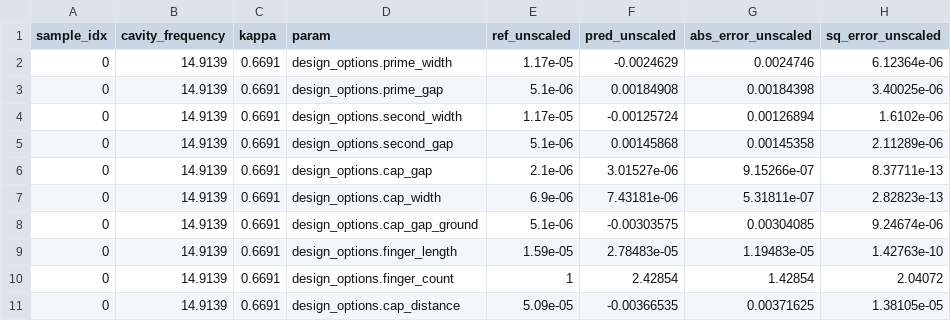
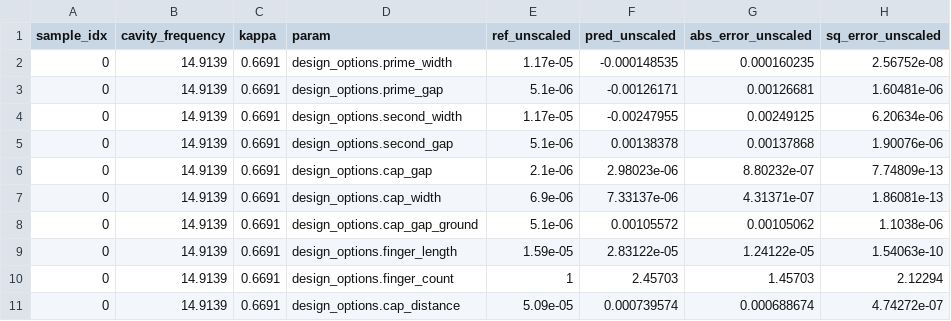
Before and after one commit to abhishekchak52/ML_qubit_design, a CSV file: model_predict_coupler_NCap_cap_matrix/predictions_and_errors_unscaled_one_hot.csv, drawn as a sheet; only a part is shown; the diff covers the shown part only.

```diff
--- a/model_predict_coupler_NCap_cap_matrix/predictions_and_errors_unscaled_one_hot.csv
+++ b/model_predict_coupler_NCap_cap_matrix/predictions_and_errors_unscaled_one_hot.csv
@@ -1,11 +1,11 @@
 sample_idx,cavity_frequency,kappa,param,ref_unscaled,pred_unscaled,abs_error_unscaled,sq_error_unscaled
-0,14.9139,0.6691,design_options.prime_width,1.17e-05,-0.0024629,0.0024746,6.12364e-06
-0,14.9139,0.6691,design_options.prime_gap,5.1e-06,0.00184908,0.00184398,3.40025e-06
-0,14.9139,0.6691,design_options.second_width,1.17e-05,-0.00125724,0.00126894,1.6102e-06
-0,14.9139,0.6691,design_options.second_gap,5.1e-06,0.00145868,0.00145358,2.11289e-06
-0,14.9139,0.6691,design_options.cap_gap,2.1e-06,3.01527e-06,9.15266e-07,8.37711e-13
-0,14.9139,0.6691,design_options.cap_width,6.9e-06,7.43181e-06,5.31811e-07,2.82823e-13
-0,14.9139,0.6691,design_options.cap_gap_ground,5.1e-06,-0.00303575,0.00304085,9.24674e-06
-0,14.9139,0.6691,design_options.finger_length,1.59e-05,2.78483e-05,1.19483e-05,1.42763e-10
-0,14.9139,0.6691,design_options.finger_count,1,2.42854,1.42854,2.04072
-0,14.9139,0.6691,design_options.cap_distance,5.09e-05,-0.00366535,0.00371625,1.38105e-05
+0,14.9139,0.6691,design_options.prime_width,1.17e-05,-0.000148535,0.000160235,2.56752e-08
+0,14.9139,0.6691,design_options.prime_gap,5.1e-06,-0.00126171,0.00126681,1.60481e-06
+0,14.9139,0.6691,design_options.second_width,1.17e-05,-0.00247955,0.00249125,6.20634e-06
+0,14.9139,0.6691,design_options.second_gap,5.1e-06,0.00138378,0.00137868,1.90076e-06
+0,14.9139,0.6691,design_options.cap_gap,2.1e-06,2.98023e-06,8.80232e-07,7.74809e-13
+0,14.9139,0.6691,design_options.cap_width,6.9e-06,7.33137e-06,4.31371e-07,1.86081e-13
+0,14.9139,0.6691,design_options.cap_gap_ground,5.1e-06,0.00105572,0.00105062,1.1038e-06
+0,14.9139,0.6691,design_options.finger_length,1.59e-05,2.83122e-05,1.24122e-05,1.54063e-10
+0,14.9139,0.6691,design_options.finger_count,1,2.45703,1.45703,2.12294
+0,14.9139,0.6691,design_options.cap_distance,5.09e-05,0.000739574,0.000688674,4.74272e-07
```
Also changed, not shown: 78 edited cells elsewhere in this file, model_predict_cavity_claw_RouteMeander_eigenmode/history_losses.csv, model_predict_cavity_claw_RouteMeander_eigenmode/predictions_and_errors_unscaled_one_hot.csv, 30 other files.
